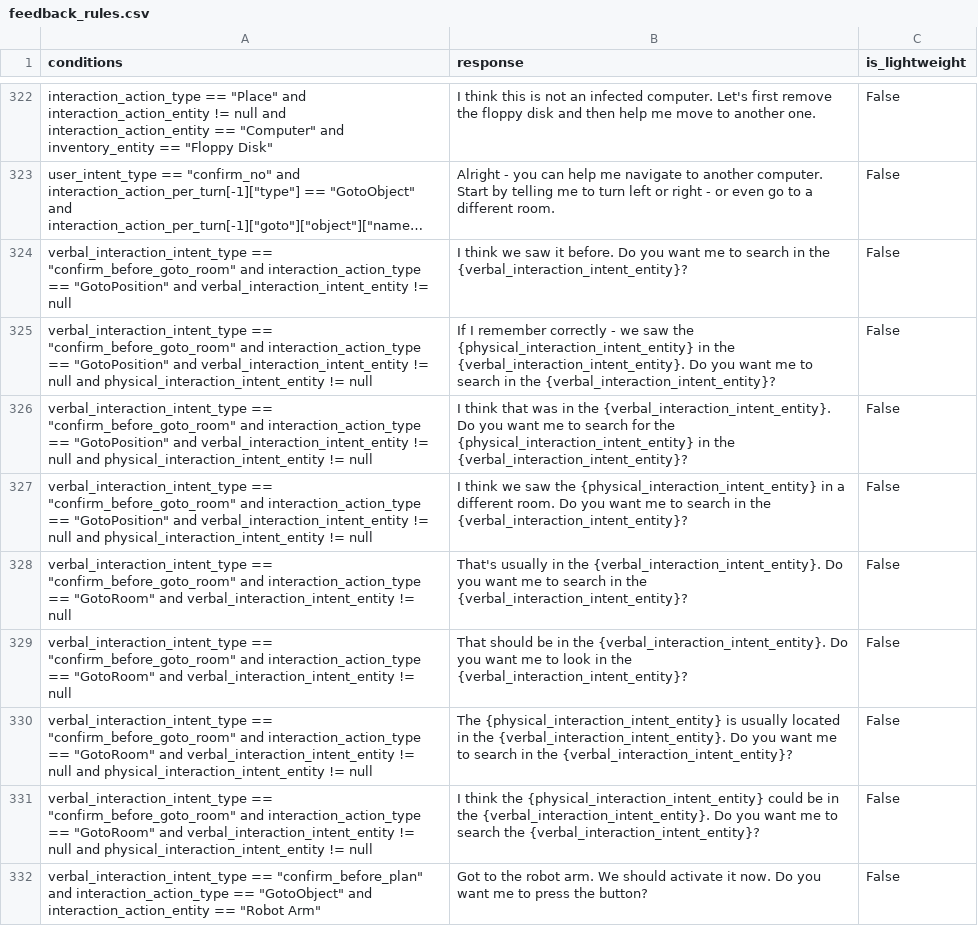
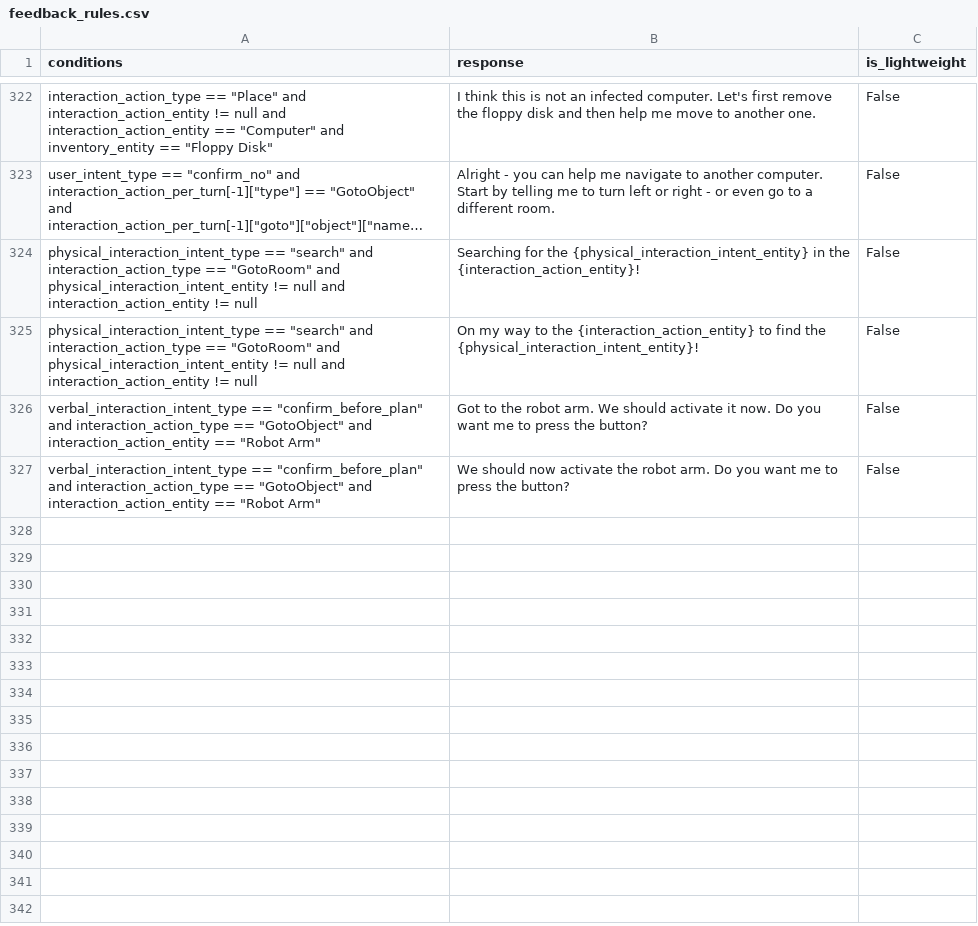
Before and after one commit to emma-heriot-watt/experience-hub, a CSV file: src/emma_experience_hub/constants/simbot/feedback_rules.csv, drawn as a sheet; only a part is shown, gaps mark what is left out; long unchanged cells end in …; removed rows and columns are numbered as before the commit, all else as after; the diff names each change by its address in the sheet, - before the commit and + after, or states it on an @@ line.

Commit message:
fix: Goto object from prior memory (#441)
Instead of asking for confirmation, we go to other rooms - but only for
objects in permanent room locations (i.e. prior knowledge)

---

- [x] This PR **has** been tested in the staging environment.
- [ ] This PR altered the decision-making process of the bot and these
alterations have been included in the [Figma
diagram](https://www.figma.com/file/lHucvo4KDMaex98TfgYbNq/Agent-Decision-Making-Process-Implementation?node-id=0%3A1&t=mzKjVjRXdeBty4co-1).

---------

Co-authored-by: George Pantazopoulos <georgepantaz94@gmail.com>

```diff
--- a/src/emma_experience_hub/constants/simbot/feedback_rules.csv
+++ b/src/emma_experience_hub/constants/simbot/feedback_rules.csv
-row 324: verbal_interaction_intent_type == "confirm_before_goto_room" and interaction_action_type == "GotoPosition" and verbal_interaction_intent_entity != null | I think we saw it before. Do you want me to search in the {verbal_interaction_intent_entity}? | False
-row 325: verbal_interaction_intent_type == "confirm_before_goto_room" and interaction_action_type == "GotoPosition" and verbal_interaction_intent_entity != null and physical_interaction_intent_entity != null | If I remember correctly - we saw the {physical_interaction_intent_entity} in the {verbal_interaction_intent_entity}. Do you want me to search in the {verbal_interaction_intent_entity}? | False
-row 326: verbal_interaction_intent_type == "confirm_before_goto_room" and interaction_action_type == "GotoPosition" and verbal_interaction_intent_entity != null and physical_interaction_intent_entity != null | I think that was in the {verbal_interaction_intent_entity}. Do you want me to search for the {physical_interaction_intent_entity} in the {verbal_interaction_intent_entity}? | False
-A324 (conditions): verbal_interaction_intent_type == "confirm_before_goto_room" and interaction_action_type == "GotoPosition" and verbal_interaction_intent_entity != null and physical_interaction_intent_entity != null
+A324 (conditions): physical_interaction_intent_type == "search" and interaction_action_type == "GotoRoom" and physical_interaction_intent_entity != null and interaction_action_entity != null
-B324 (response): I think we saw the {physical_interaction_intent_entity} in a different room. Do you want me to search in the {verbal_interaction_intent_entity}?
+B324 (response): Searching for the {physical_interaction_intent_entity} in the {interaction_action_entity}!
-row 328: verbal_interaction_intent_type == "confirm_before_goto_room" and interaction_action_type == "GotoRoom" and verbal_interaction_intent_entity != null | That's usually in the {verbal_interaction_intent_entity}. Do you want me to search in the {verbal_interaction_intent_entity}? | False
-row 329: verbal_interaction_intent_type == "confirm_before_goto_room" and interaction_action_type == "GotoRoom" and verbal_interaction_intent_entity != null | That should be in the {verbal_interaction_intent_entity}. Do you want me to look in the {verbal_interaction_intent_entity}? | False
-row 330: verbal_interaction_intent_type == "confirm_before_goto_room" and interaction_action_type == "GotoRoom" and verbal_interaction_intent_entity != null and physical_interaction_intent_entity != null | The {physical_interaction_intent_entity} is usually located in the {verbal_interaction_intent_entity}. Do you want me to search in the {verbal_interaction_intent_entity}? | False
-A325 (conditions): verbal_interaction_intent_type == "confirm_before_goto_room" and interaction_action_type == "GotoRoom" and verbal_interaction_intent_entity != null and physical_interaction_intent_entity != null
+A325 (conditions): physical_interaction_intent_type == "search" and interaction_action_type == "GotoRoom" and physical_interaction_intent_entity != null and interaction_action_entity != null
-B325 (response): I think the {physical_interaction_intent_entity} could be in the {verbal_interaction_intent_entity}. Do you want me to search the {verbal_interaction_intent_entity}?
+B325 (response): On my way to the {interaction_action_entity} to find the {physical_interaction_intent_entity}!
+row 327: verbal_interaction_intent_type == "confirm_before_plan" and interaction_action_type == "GotoObject" and interaction_action_entity == "Robot Arm" | We should now activate the robot arm. Do you want me to press the button? | False
```
Also changed, not shown: 3 other files.
